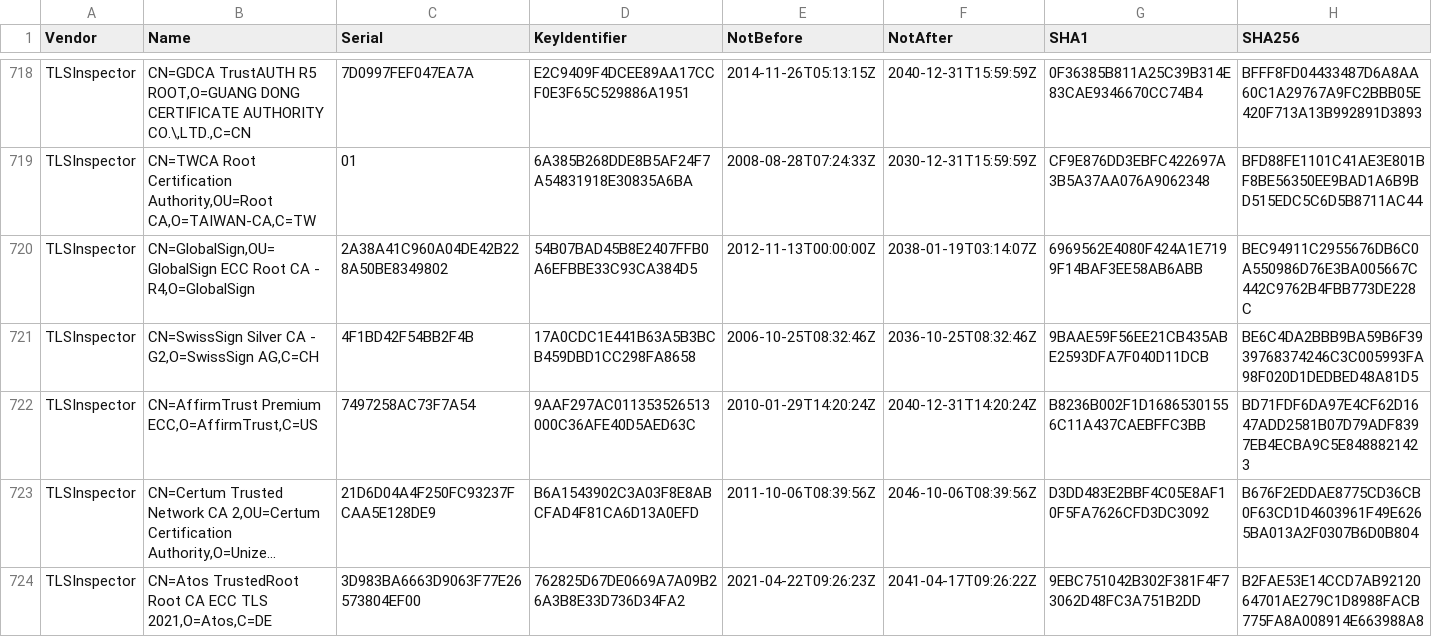
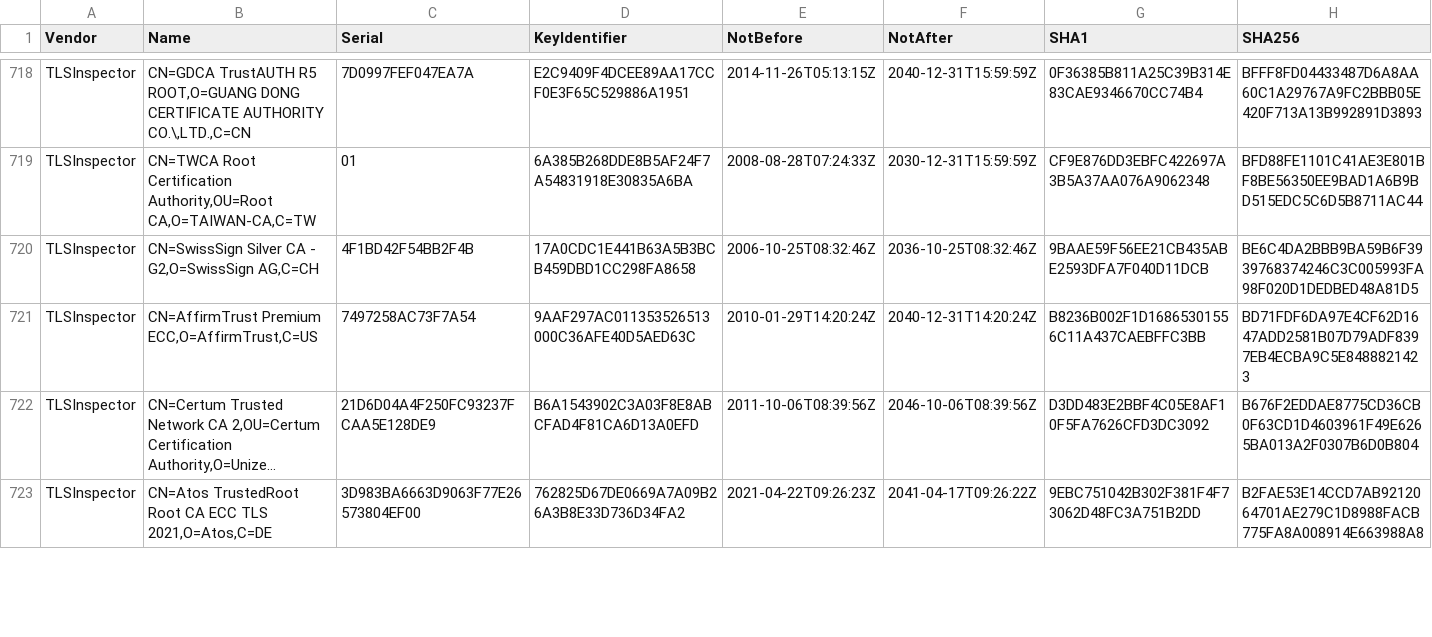
Before and after one commit to tls-inspector/rootca, a CSV file: bundles/certificates.csv, drawn as a sheet; only a part is shown, gaps mark what is left out; long unchanged cells end in …; the diff covers the shown part only.

Commit message:
[Actions] Update CA Bundles

```diff
--- a/bundles/certificates.csv
+++ b/bundles/certificates.csv
@@ -719,3 +719,2 @@ TLSInspector,"CN=GDCA TrustAUTH R5 ROOT,O=GUANG DONG CERTIFICATE AUTHORITY CO.\,
 TLSInspector,"CN=TWCA Root Certification Authority,OU=Root CA,O=TAIWAN-CA,C=TW",01,6A385B268DDE8B5AF24F7A54831918E30835A6BA,2008-08-28T07:24:33Z,2030-12-31T15:59:59Z,CF9E876DD3EBFC422697A3B5A37AA076A9062348,BFD88FE1101C41AE3E801BF8BE56350EE9BAD1A6B9BD515EDC5C6D5B8711AC44
-TLSInspector,"CN=GlobalSign,OU=GlobalSign ECC Root CA - R4,O=GlobalSign",2A38A41C960A04DE42B228A50BE8349802,54B07BAD45B8E2407FFB0A6EFBBE33C93CA384D5,2012-11-13T00:00:00Z,2038-01-19T03:14:07Z,6969562E4080F424A1E7199F14BAF3EE58AB6ABB,BEC94911C2955676DB6C0A550986D76E3BA005667C442C9762B4FBB773DE228C
 TLSInspector,"CN=SwissSign Silver CA - G2,O=SwissSign AG,C=CH",4F1BD42F54BB2F4B,17A0CDC1E441B63A5B3BCB459DBD1CC298FA8658,2006-10-25T08:32:46Z,2036-10-25T08:32:46Z,9BAAE59F56EE21CB435ABE2593DFA7F040D11DCB,BE6C4DA2BBB9BA59B6F3939768374246C3C005993FA98F020D1DEDBED48A81D5
```
Also changed, not shown: 11 added rows and 7 removed rows elsewhere in this file, 10 other files.
